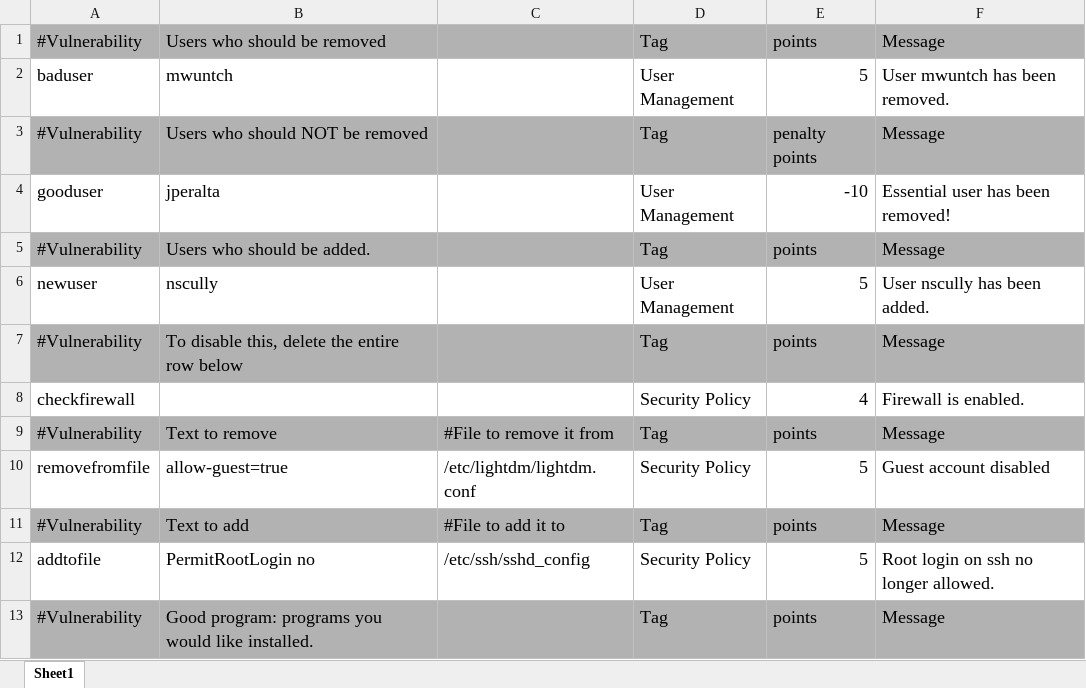
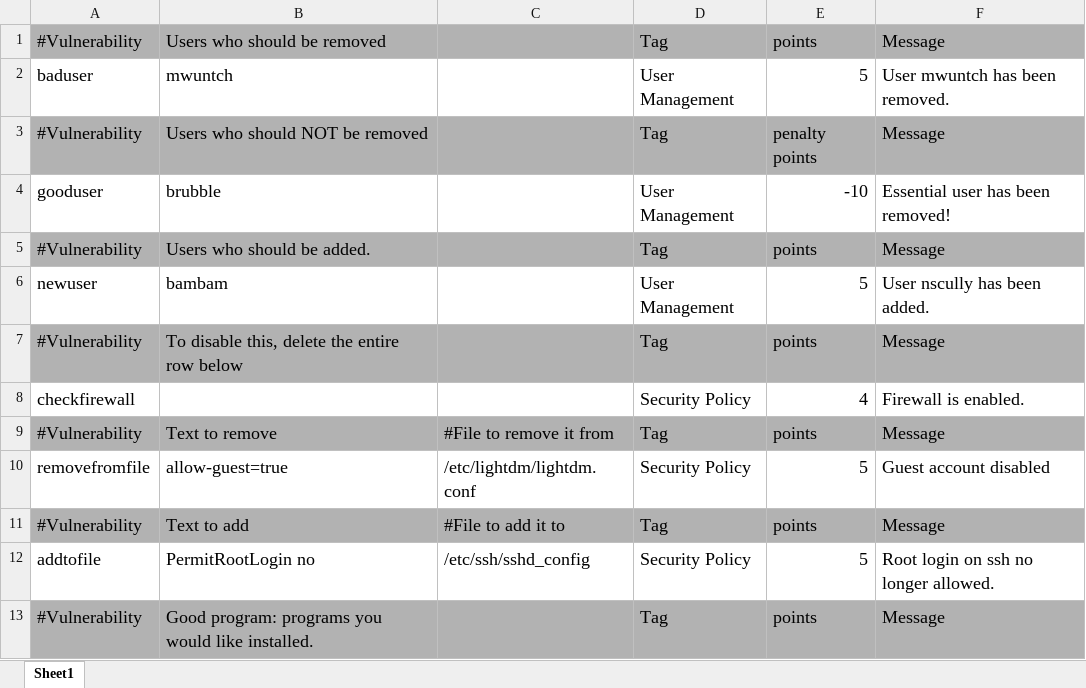
Before and after one commit to FWSquatch/pysel, an Excel workbook: config.xlsx, sheet Sheet1, drawn as a sheet; only a part is shown; values as stored, in another font and other column widths than the file's, no borders; the diff names each change by its address in the sheet, - before the commit and + after, or states it on an @@ line.

```diff
--- a/config.xlsx (sheet Sheet1)
+++ b/config.xlsx (sheet Sheet1)
-B4: jperalta
+B4: brubble
-B6: nscully
+B6: bambam
```
Also changed, not shown: 10 other files.
